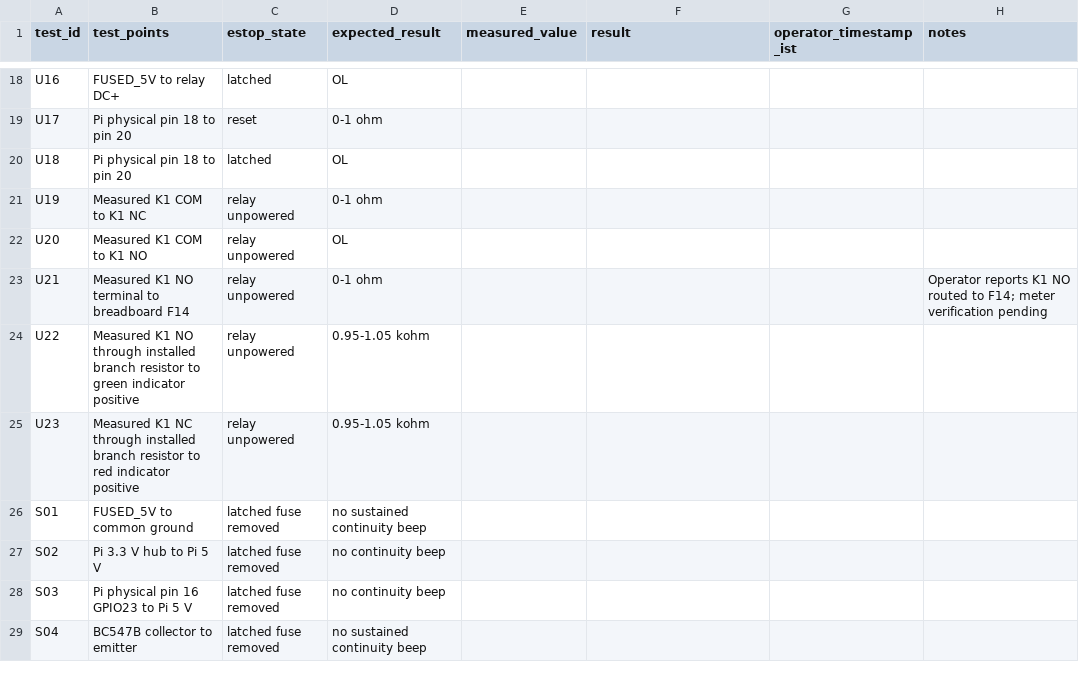
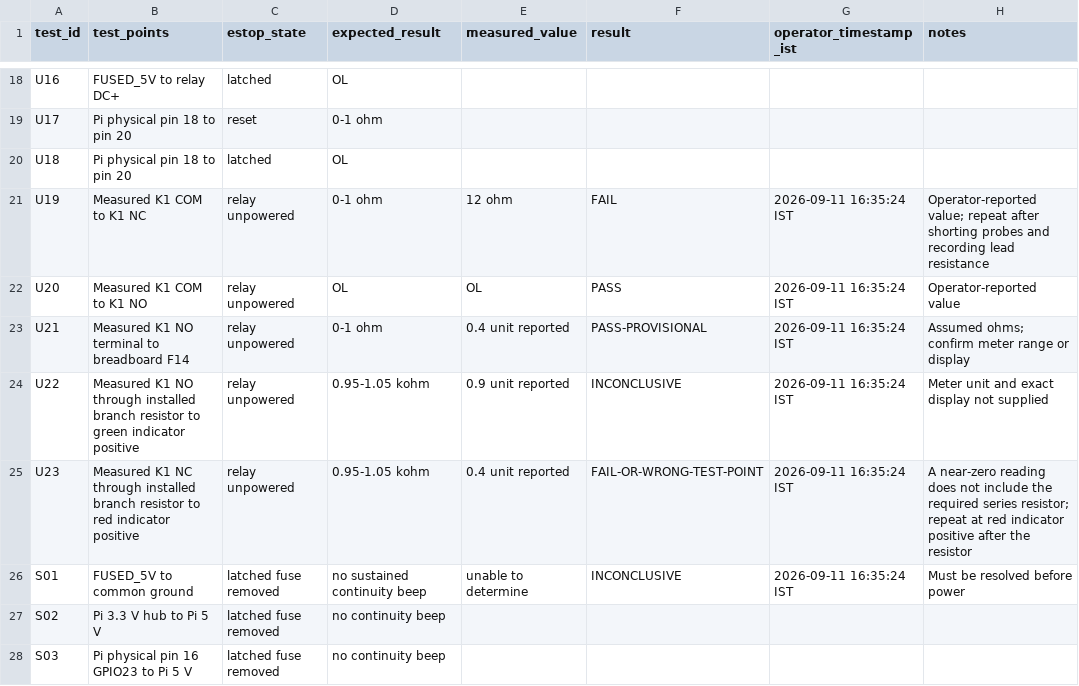
Before and after one commit to shadybrook/certarig-phase-2-poc, a CSV file: phase3_evidence/2026-09-11_integrated_bench/pre_power_meter_register.csv, drawn as a sheet; only a part is shown, gaps mark what is left out; the shorter side is filled out with more unchanged rows.

Commit message:
Record initial integrated bench meter results

```diff
--- a/phase3_evidence/2026-09-11_integrated_bench/pre_power_meter_register.csv
+++ b/phase3_evidence/2026-09-11_integrated_bench/pre_power_meter_register.csv
@@ -20,8 +20,8 @@ U17,Pi physical pin 18 to pin 20,reset,0-1 ohm,,,,
 U18,Pi physical pin 18 to pin 20,latched,OL,,,,
-U19,Measured K1 COM to K1 NC,relay unpowered,0-1 ohm,,,,
-U20,Measured K1 COM to K1 NO,relay unpowered,OL,,,,
-U21,Measured K1 NO terminal to breadboard F14,relay unpowered,0-1 ohm,,,,Operator reports K1 NO routed to F14; meter verification pending
-U22,Measured K1 NO through installed branch resistor to green indicator positive,relay unpowered,0.95-1.05 kohm,,,,
-U23,Measured K1 NC through installed branch resistor to red indicator positive,relay unpowered,0.95-1.05 kohm,,,,
-S01,FUSED_5V to common ground,latched fuse removed,no sustained continuity beep,,,,
+U19,Measured K1 COM to K1 NC,relay unpowered,0-1 ohm,12 ohm,FAIL,2026-09-11 16:35:24 IST,Operator-reported value; repeat after shorting probes and recording lead resistance
+U20,Measured K1 COM to K1 NO,relay unpowered,OL,OL,PASS,2026-09-11 16:35:24 IST,Operator-reported value
+U21,Measured K1 NO terminal to breadboard F14,relay unpowered,0-1 ohm,0.4 unit reported,PASS-PROVISIONAL,2026-09-11 16:35:24 IST,Assumed ohms; confirm meter range or display
+U22,Measured K1 NO through installed branch resistor to green indicator positive,relay unpowered,0.95-1.05 kohm,0.9 unit reported,INCONCLUSIVE,2026-09-11 16:35:24 IST,Meter unit and exact display not supplied
+U23,Measured K1 NC through installed branch resistor to red indicator positive,relay unpowered,0.95-1.05 kohm,0.4 unit reported,FAIL-OR-WRONG-TEST-POINT,2026-09-11 16:35:24 IST,A near-zero reading does not include the required series resistor; repeat at red indicator positive after the resistor
+S01,FUSED_5V to common ground,latched fuse removed,no sustained continuity beep,unable to determine,INCONCLUSIVE,2026-09-11 16:35:24 IST,Must be resolved before power
 S02,Pi 3.3 V hub to Pi 5 V,latched fuse removed,no continuity beep,,,,
```
Also changed, not shown: 1 other file.
